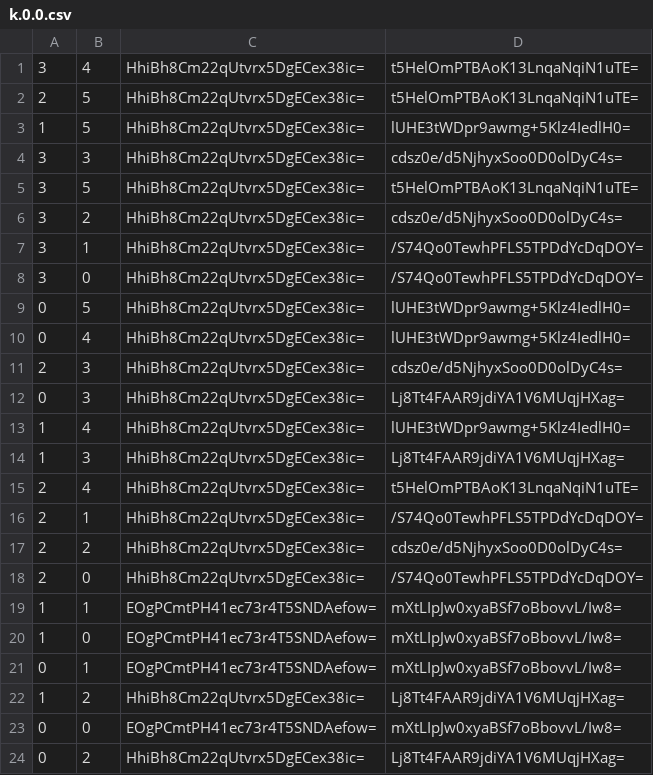
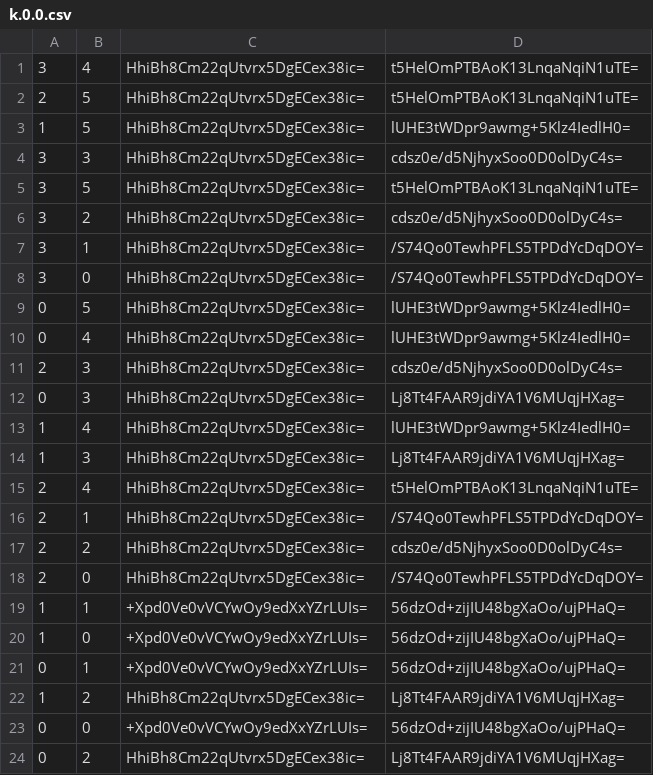
Before and after one commit to pikayutmg/pikayutmg.github.io, a CSV file: ebsayder/map-mgi/tiles/zoom.0/metadata/k.0.0.csv, drawn as a sheet.

```diff
--- a/ebsayder/map-mgi/tiles/zoom.0/metadata/k.0.0.csv
+++ b/ebsayder/map-mgi/tiles/zoom.0/metadata/k.0.0.csv
@@ -18,7 +18,7 @@
 2,0,HhiBh8Cm22qUtvrx5DgECex38ic=,/S74Qo0TewhPFLS5TPDdYcDqDOY=
-1,1,EOgPCmtPH41ec73r4T5SNDAefow=,mXtLIpJw0xyaBSf7oBbovvL/Iw8=
-1,0,EOgPCmtPH41ec73r4T5SNDAefow=,mXtLIpJw0xyaBSf7oBbovvL/Iw8=
-0,1,EOgPCmtPH41ec73r4T5SNDAefow=,mXtLIpJw0xyaBSf7oBbovvL/Iw8=
+1,1,+Xpd0Ve0vVCYwOy9edXxYZrLUIs=,56dzOd+zijIU48bgXaOo/ujPHaQ=
+1,0,+Xpd0Ve0vVCYwOy9edXxYZrLUIs=,56dzOd+zijIU48bgXaOo/ujPHaQ=
+0,1,+Xpd0Ve0vVCYwOy9edXxYZrLUIs=,56dzOd+zijIU48bgXaOo/ujPHaQ=
 1,2,HhiBh8Cm22qUtvrx5DgECex38ic=,Lj8Tt4FAAR9jdiYA1V6MUqjHXag=
-0,0,EOgPCmtPH41ec73r4T5SNDAefow=,mXtLIpJw0xyaBSf7oBbovvL/Iw8=
+0,0,+Xpd0Ve0vVCYwOy9edXxYZrLUIs=,56dzOd+zijIU48bgXaOo/ujPHaQ=
 0,2,HhiBh8Cm22qUtvrx5DgECex38ic=,Lj8Tt4FAAR9jdiYA1V6MUqjHXag=
```
Also changed, not shown: ebsayder/map-mgi/tiles/zoom.0/metadata/k.-1.-1.csv, ebsayder/map-mgi/tiles/zoom.0/metadata/k.-1.0.csv, 5 other files.
